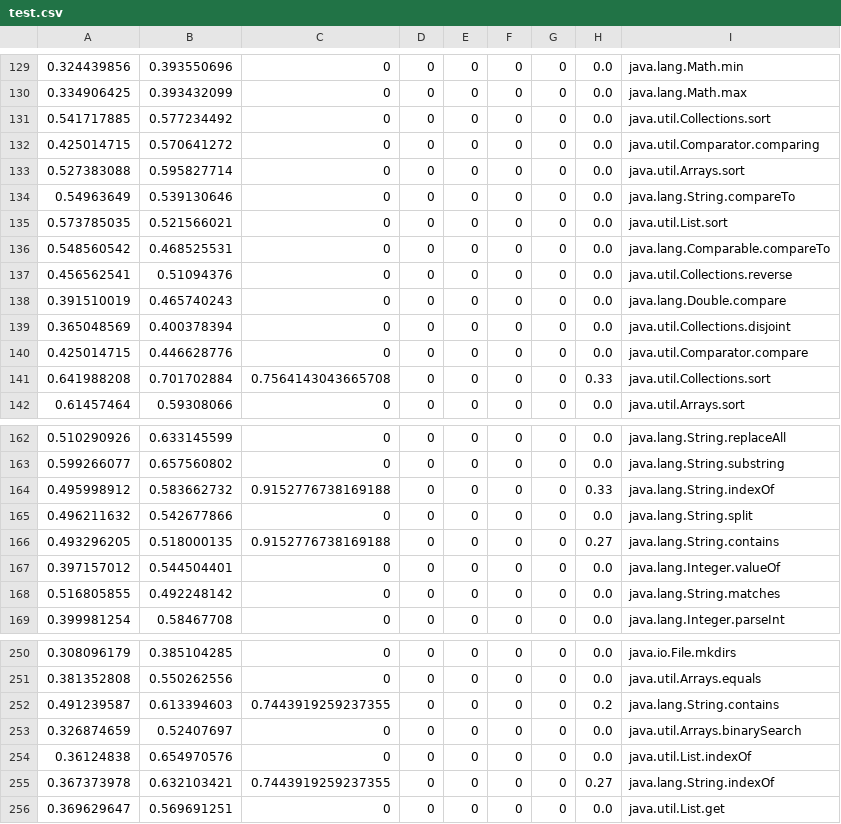
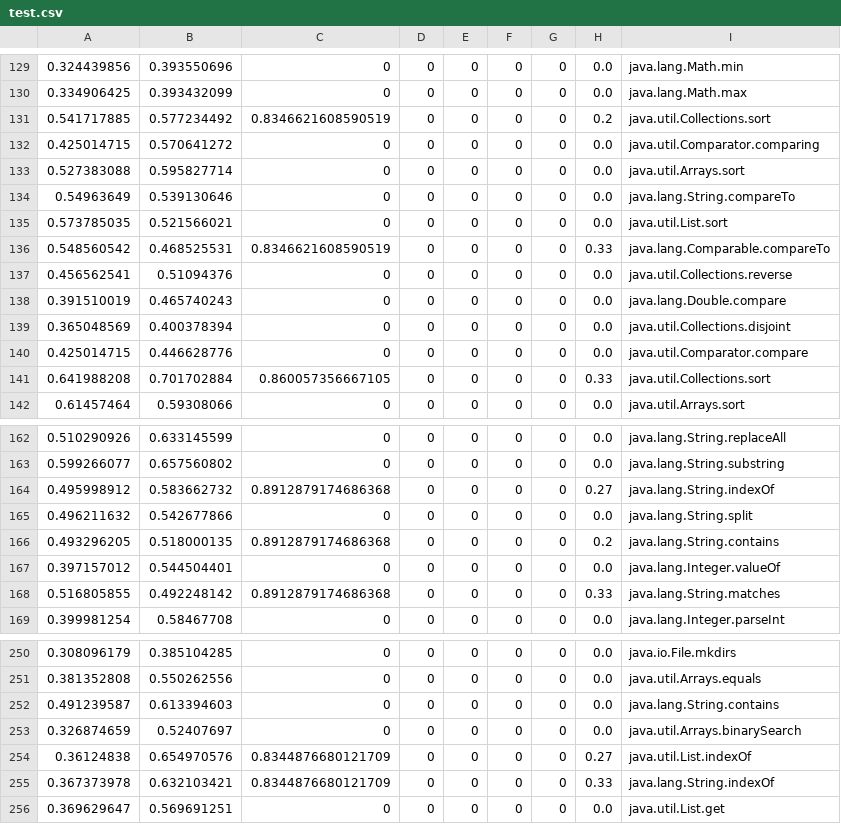
Before and after one commit to yyyxy/reviewpaper, a CSV file: rack/data/test.csv, drawn as a sheet; only a part is shown, gaps mark what is left out; the diff covers the shown part only.

```diff
--- a/rack/data/test.csv
+++ b/rack/data/test.csv
@@ -130,3 +130,3 @@
 0.334906425,0.393432099,0,0,0,0,0,0.0,java.lang.Math.max
-0.541717885,0.577234492,0,0,0,0,0,0.0,java.util.Collections.sort
+0.541717885,0.577234492,0.8346621608590519,0,0,0,0,0.2,java.util.Collections.sort
 0.425014715,0.570641272,0,0,0,0,0,0.0,java.util.Comparator.comparing
@@ -135,3 +135,3 @@
 0.573785035,0.521566021,0,0,0,0,0,0.0,java.util.List.sort
-0.548560542,0.468525531,0,0,0,0,0,0.0,java.lang.Comparable.compareTo
+0.548560542,0.468525531,0.8346621608590519,0,0,0,0,0.33,java.lang.Comparable.compareTo
 0.456562541,0.51094376,0,0,0,0,0,0.0,java.util.Collections.reverse
@@ -140,3 +140,3 @@
 0.425014715,0.446628776,0,0,0,0,0,0.0,java.util.Comparator.compare
-0.641988208,0.701702884,0.7564143043665708,0,0,0,0,0.33,java.util.Collections.sort
+0.641988208,0.701702884,0.860057356667105,0,0,0,0,0.33,java.util.Collections.sort
 0.61457464,0.59308066,0,0,0,0,0,0.0,java.util.Arrays.sort
@@ -163,7 +163,7 @@
 0.599266077,0.657560802,0,0,0,0,0,0.0,java.lang.String.substring
-0.495998912,0.583662732,0.9152776738169188,0,0,0,0,0.33,java.lang.String.indexOf
+0.495998912,0.583662732,0.8912879174686368,0,0,0,0,0.27,java.lang.String.indexOf
 0.496211632,0.542677866,0,0,0,0,0,0.0,java.lang.String.split
-0.493296205,0.518000135,0.9152776738169188,0,0,0,0,0.27,java.lang.String.contains
+0.493296205,0.518000135,0.8912879174686368,0,0,0,0,0.2,java.lang.String.contains
 0.397157012,0.544504401,0,0,0,0,0,0.0,java.lang.Integer.valueOf
-0.516805855,0.492248142,0,0,0,0,0,0.0,java.lang.String.matches
+0.516805855,0.492248142,0.8912879174686368,0,0,0,0,0.33,java.lang.String.matches
 0.399981254,0.58467708,0,0,0,0,0,0.0,java.lang.Integer.parseInt
@@ -251,6 +251,6 @@
 0.381352808,0.550262556,0,0,0,0,0,0.0,java.util.Arrays.equals
-0.491239587,0.613394603,0.7443919259237355,0,0,0,0,0.2,java.lang.String.contains
+0.491239587,0.613394603,0,0,0,0,0,0.0,java.lang.String.contains
 0.326874659,0.52407697,0,0,0,0,0,0.0,java.util.Arrays.binarySearch
-0.36124838,0.654970576,0,0,0,0,0,0.0,java.util.List.indexOf
-0.367373978,0.632103421,0.7443919259237355,0,0,0,0,0.27,java.lang.String.indexOf
+0.36124838,0.654970576,0.8344876680121709,0,0,0,0,0.27,java.util.List.indexOf
+0.367373978,0.632103421,0.8344876680121709,0,0,0,0,0.33,java.lang.String.indexOf
 0.369629647,0.569691251,0,0,0,0,0,0.0,java.util.List.get
```
Also changed, not shown: 20 edited cells elsewhere in this file, rack/data/metric_biker.csv, 11 other files.
